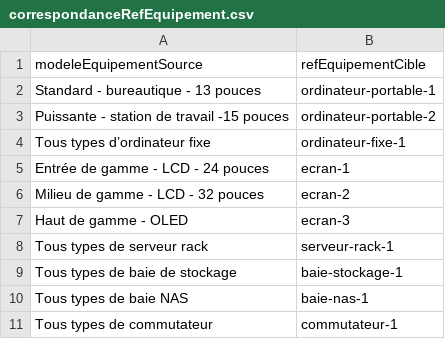
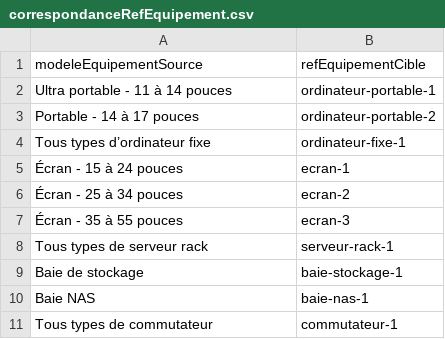
Before and after one commit to ansforge/Eval-Carbone-SIH, a CSV file: infra/roles/referential/files/input_ref/correspondanceRefEquipement.csv, drawn as a sheet.

```diff
--- a/infra/roles/referential/files/input_ref/correspondanceRefEquipement.csv
+++ b/infra/roles/referential/files/input_ref/correspondanceRefEquipement.csv
@@ -1,11 +1,11 @@
 modeleEquipementSource;refEquipementCible
-Standard - bureautique - 13 pouces;ordinateur-portable-1
-Puissante - station de travail -15 pouces;ordinateur-portable-2
+Ultra portable -  11 à 14 pouces;ordinateur-portable-1
+Portable - 14 à 17 pouces;ordinateur-portable-2
 Tous types d’ordinateur fixe;ordinateur-fixe-1
-Entrée de gamme - LCD - 24 pouces;ecran-1
-Milieu de gamme - LCD - 32 pouces;ecran-2
-Haut de gamme - OLED;ecran-3
+Écran - 15 à 24 pouces;ecran-1
+Écran - 25 à 34 pouces;ecran-2
+Écran - 35 à 55 pouces;ecran-3
 Tous types de serveur rack;serveur-rack-1
-Tous types de baie de stockage;baie-stockage-1
-Tous types de baie NAS;baie-nas-1
+Baie de stockage;baie-stockage-1
+Baie NAS;baie-nas-1
 Tous types de commutateur;commutateur-1
```
Also changed, not shown: infra/roles/referential/files/input_ref/correspondanceTypeEquipement.csv, infra/roles/referential/files/input_ref/typeEquipement.csv, 1 other file.
